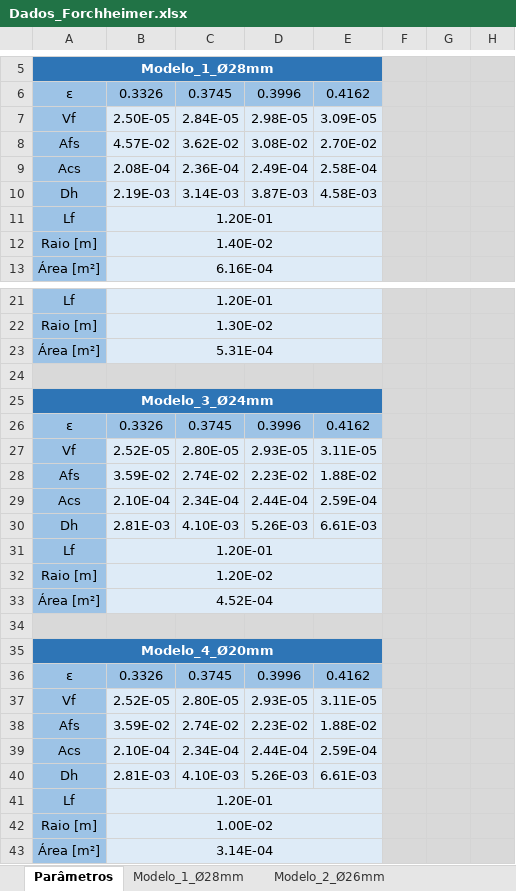
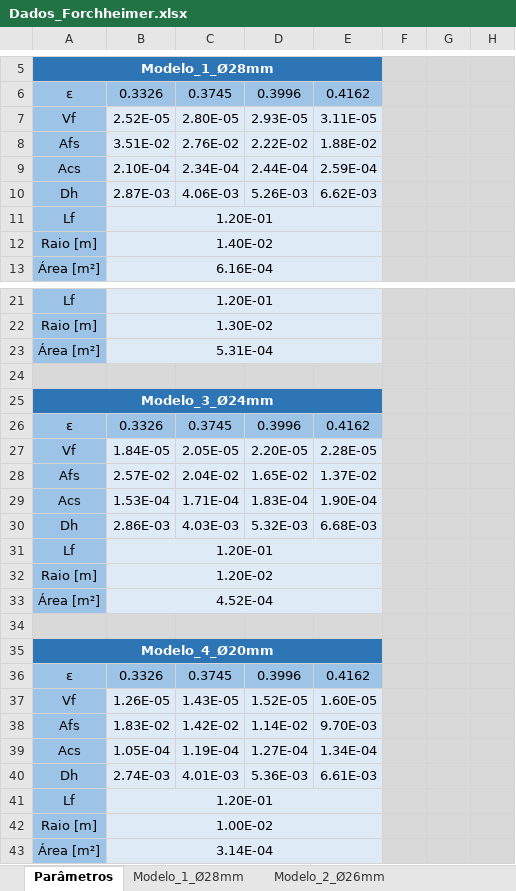
Before and after one commit to BibowC/Artificial-Neural-Network, an Excel workbook: Dados_Forchheimer.xlsx, sheet Parâmetros, drawn as a sheet; only a part is shown, gaps mark what is left out; values as stored, in another font and other column widths than the file's, no borders; removed rows and columns are numbered as before the commit, all else as after; the diff covers the shown part only; the diff names each change by its address in the sheet, - before the commit and + after, or states it on an @@ line.

```diff
--- a/Dados_Forchheimer.xlsx (sheet Parâmetros)
+++ b/Dados_Forchheimer.xlsx (sheet Parâmetros)
-row 7: Vf | 2.50E-05 | 2.84E-05 | 2.98E-05 | 3.09E-05
-row 8: Afs | 4.57E-02 | 3.62E-02 | 3.08E-02 | 2.70E-02
-row 9: Acs | 2.08E-04 | 2.36E-04 | 2.49E-04 | 2.58E-04
-row 10: Dh | 2.19E-03 | 3.14E-03 | 3.87E-03 | 4.58E-03
@@ row 17 moved to row 7: Vf @@
+row 8: Afs | 3.51E-02 | 2.76E-02 | 2.22E-02 | 1.88E-02
@@ row 19 moved to row 9: Acs @@
+row 10: Dh | 2.87E-03 | 4.06E-03 | 5.26E-03 | 6.62E-03
-row 27: Vf | 2.52E-05 | 2.80E-05 | 2.93E-05 | 3.11E-05
-row 28: Afs | 3.59E-02 | 2.74E-02 | 2.23E-02 | 1.88E-02
-row 29: Acs | 2.10E-04 | 2.34E-04 | 2.44E-04 | 2.59E-04
-row 30: Dh | 2.81E-03 | 4.10E-03 | 5.26E-03 | 6.61E-03
+row 27: Vf | 1.84E-05 | 2.05E-05 | 2.20E-05 | 2.28E-05
+row 28: Afs | 2.57E-02 | 2.04E-02 | 1.65E-02 | 1.37E-02
+row 29: Acs | 1.53E-04 | 1.71E-04 | 1.83E-04 | 1.90E-04
+row 30: Dh | 2.86E-03 | 4.03E-03 | 5.32E-03 | 6.68E-03
-row 37: Vf | 2.52E-05 | 2.80E-05 | 2.93E-05 | 3.11E-05
-row 38: Afs | 3.59E-02 | 2.74E-02 | 2.23E-02 | 1.88E-02
-row 39: Acs | 2.10E-04 | 2.34E-04 | 2.44E-04 | 2.59E-04
+row 37: Vf | 1.26E-05 | 1.43E-05 | 1.52E-05 | 1.60E-05
+row 38: Afs | 1.83E-02 | 1.42E-02 | 1.14E-02 | 9.70E-03
+row 39: Acs | 1.05E-04 | 1.19E-04 | 1.27E-04 | 1.34E-04
-B40: 2.81E-03
+B40: 2.74E-03
-C40: 4.10E-03
+C40: 4.01E-03
-D40: 5.26E-03
+D40: 5.36E-03
```
Also changed, not shown: 4 added rows and 2 removed rows elsewhere in this sheet, sheet Train, sheet Modelo_3_Ø24mm, sheet Modelo_4_Ø20mm, sheet Modelo_1_Ø28mm, sheet Modelo_2_Ø26mm, charts or pictures.
